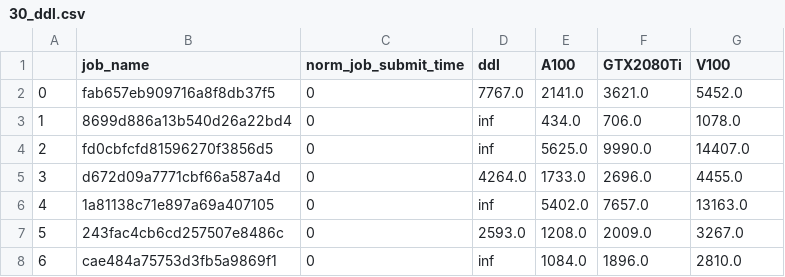
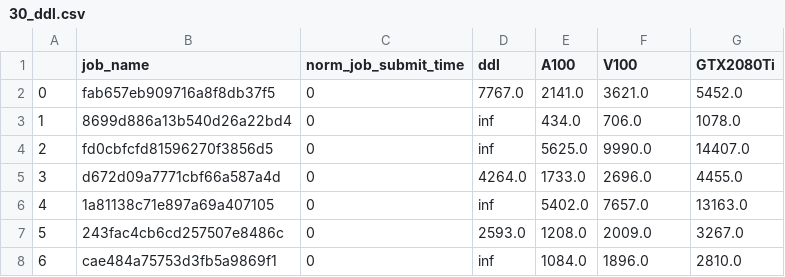
Before and after one commit to iscas-system/Hydra, a CSV file: cases/30_ddl.csv, drawn as a sheet; only a part is shown.

```diff
--- a/cases/30_ddl.csv
+++ b/cases/30_ddl.csv
@@ -1,2 +1,2 @@
-,job_name,norm_job_submit_time,ddl,A100,GTX2080Ti,V100
+,job_name,norm_job_submit_time,ddl,A100,V100,GTX2080Ti
 0,fab657eb909716a8f8db37f5,0,7767.0,2141.0,3621.0,5452.0
```
Also changed, not shown: 17 other files.
